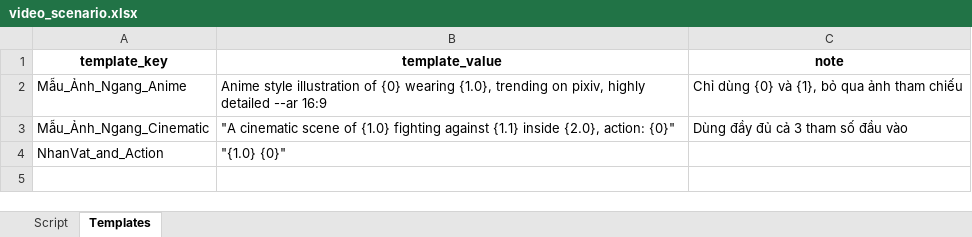
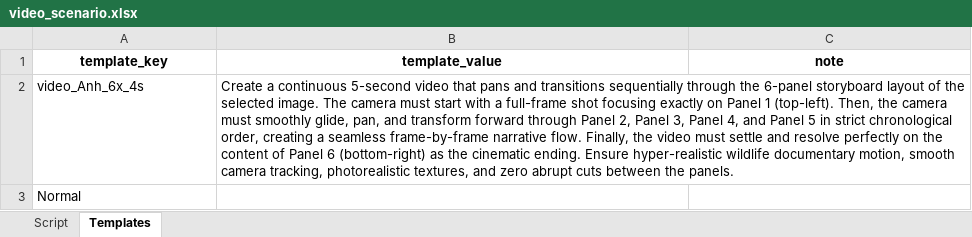
Before and after one commit to hoang92hh/lion, an Excel workbook: data/video_scenario.xlsx, sheet Templates, drawn as a sheet; values as stored, in another font and other column widths than the file's, no borders; removed rows and columns are numbered as before the commit, all else as after; the diff names each change by its address in the sheet, - before the commit and + after, or states it on an @@ line.

```diff
--- a/data/video_scenario.xlsx (sheet Templates)
+++ b/data/video_scenario.xlsx (sheet Templates)
-row 2: Mẫu_Ảnh_Ngang_Anime | Anime style illustration of {0} wearing {1.0}, trending on pixiv, highly detailed --ar 16:9 | Chỉ dùng {0} và {1}, bỏ qua ảnh tham chiếu
-row 3: Mẫu_Ảnh_Ngang_Cinematic | "A cinematic scene of {1.0} fighting against {1.1} inside {2.0}, action: {0}" | Dùng đầy đủ cả 3 tham số đầu vào
-row 4: NhanVat_and_Action | "{1.0} {0}"
+row 2: video_Anh_6x_4s | Create a continuous 5-second video that pans and transitions sequentially through the 6-panel storyboard layout of the selected image. The camera must start with a full-frame shot focusing exactly on Panel 1 (top-left). Then, the camera must smoothly glide, pan, and transform forward through Panel 2, Panel 3, Panel 4, and Panel 5 in strict chronological order, creating a seamless frame-by-frame narrative flow. Finally, the video must settle and resolve perfectly on the content of Panel 6 (bottom-right) as the cinematic ending. Ensure hyper-realistic wildlife documentary motion, smooth camera tracking, photorealistic textures, and zero abrupt cuts between the panels.
+row 3: Normal
```
Also changed, not shown: sheet Script, data/image_scenario.xlsx, 7 other files.
